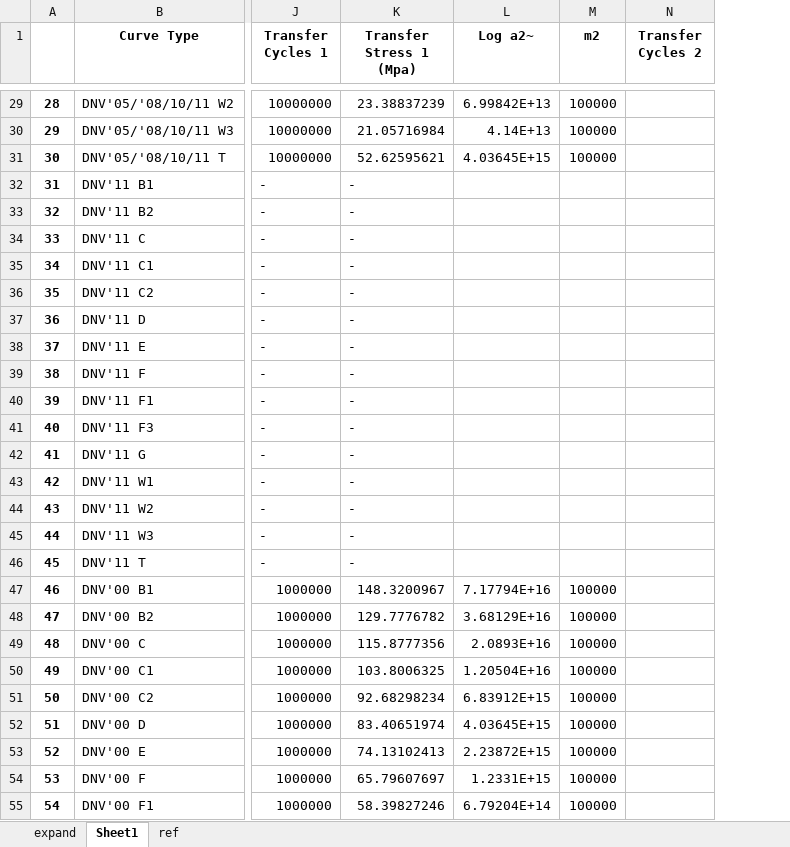
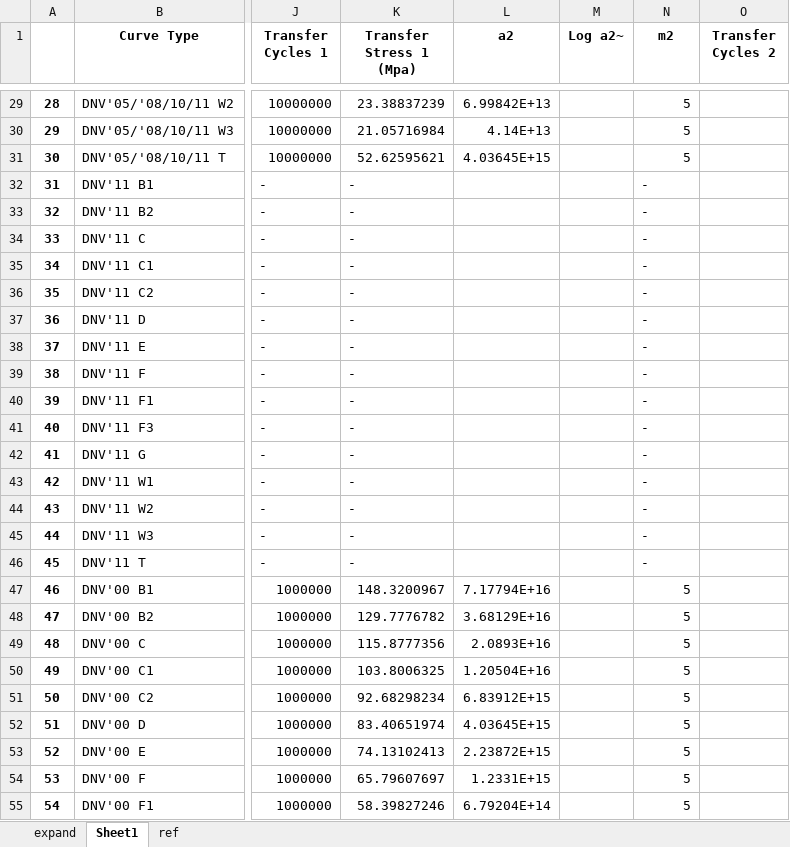
Before and after one commit to vamseeachanta/digitalmodel, an Excel workbook: docs/legacy_sn_curves/Cal/raw_data_preparation.xlsx, sheet Sheet1, drawn as a sheet; only a part is shown, gaps mark what is left out; values as stored, in another font and other column widths than the file's, no borders; addresses are those after the commit; the diff covers the shown part only; the diff names each change by its address in the sheet, - before the commit and + after, or states it on an @@ line.

```diff
--- a/docs/legacy_sn_curves/Cal/raw_data_preparation.xlsx (sheet Sheet1)
+++ b/docs/legacy_sn_curves/Cal/raw_data_preparation.xlsx (sheet Sheet1)
+column M (Log a2~), empty
-L1: Log a2~
+L1: a2
-N29:N31 (m2): 100000
+N29:N31 (m2): 5
-N32:N46 (m2): (empty)
+N32:N46 (m2): -
-N47:N55 (m2): 100000
+N47:N55 (m2): 5
```
Also changed, not shown: 97 edited cells elsewhere in this sheet, sheet expand, formulas that keep their value, 6 other files.
